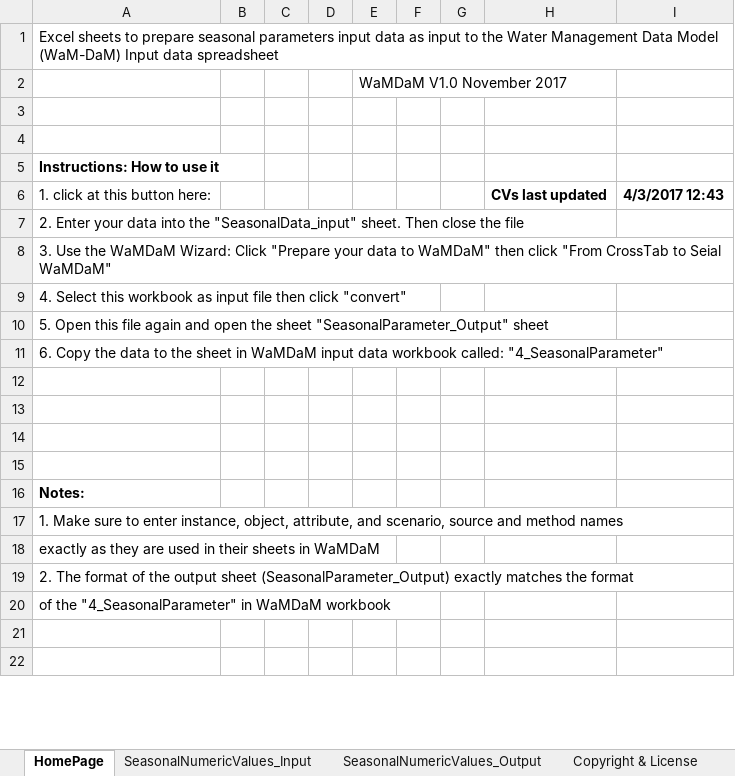
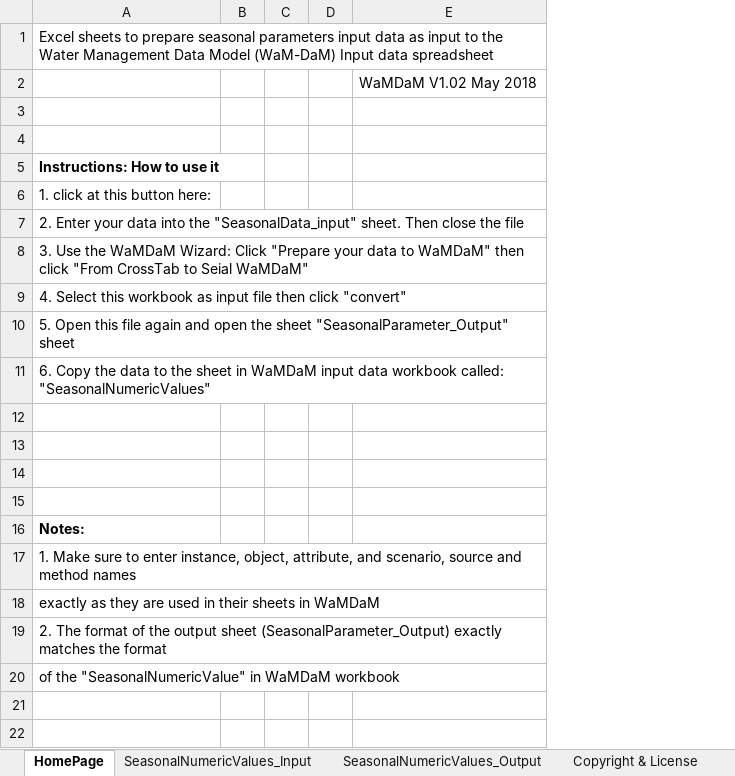
Before and after one commit to WamdamProject/WaMDaM_Wizard, an Excel workbook: WorkbookTemplates/Prepare_transform_data_templates/AllSeaosnalData_templates.xlsx, sheet HomePage, drawn as a sheet; only a part is shown; values as stored, in another font and other column widths than the file's, no borders; removed rows and columns are numbered as before the commit, all else as after; the diff names each change by its address in the sheet, - before the commit and + after, or states it on an @@ line.

```diff
--- a/WorkbookTemplates/Prepare_transform_data_templates/AllSeaosnalData_templates.xlsx (sheet HomePage)
+++ b/WorkbookTemplates/Prepare_transform_data_templates/AllSeaosnalData_templates.xlsx (sheet HomePage)
-column E, row 2: WaMDaM V1.0 November 2017
-column F, empty
-column G, empty
-column H, row 6: CVs last updated
-column I, row 6: 4/3/2017 12:43
+column E, row 2: WaMDaM V1.02 May 2018
-A11: …workbook called: "4_SeasonalParameter"
+A11: …workbook called: "SeasonalNumericValues"
-A20: of the "4_SeasonalParameter" in WaMDaM…
+A20: of the "SeasonalNumericValue" in WaMDaM…
```
Also changed, not shown: sheet SeasonalNumericValues_Output, sheet Copyright & License, WorkbookTemplates/Prepare_transform_data_templates/Prepare_Pivot_TimeSeries_data.xlsx, WorkbookTemplates/Prepare_transform_data_templates/Shapefile.xlsx.
